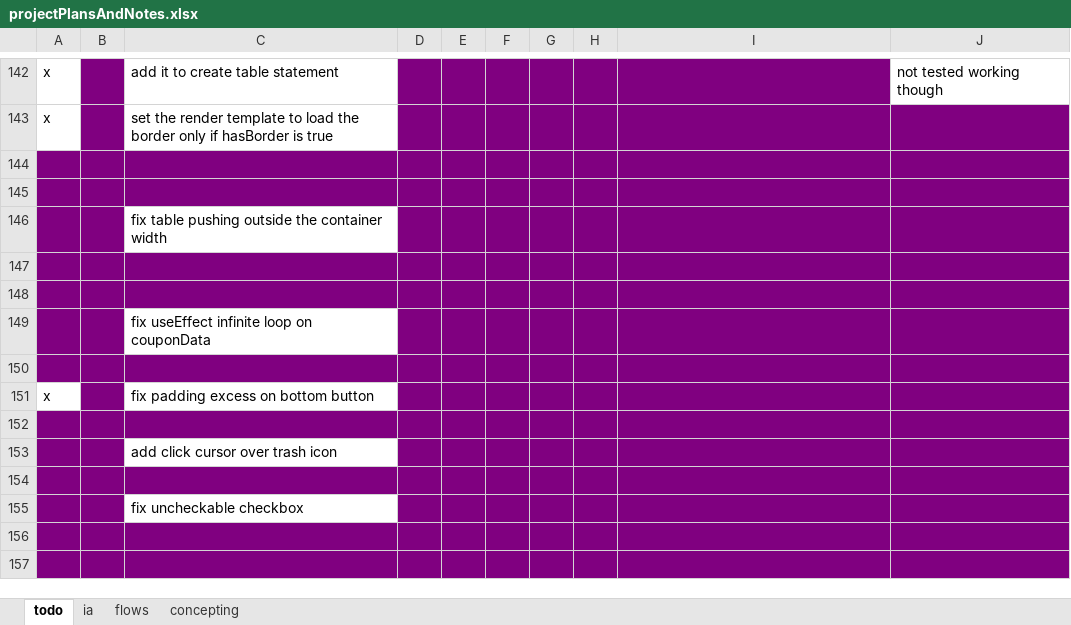
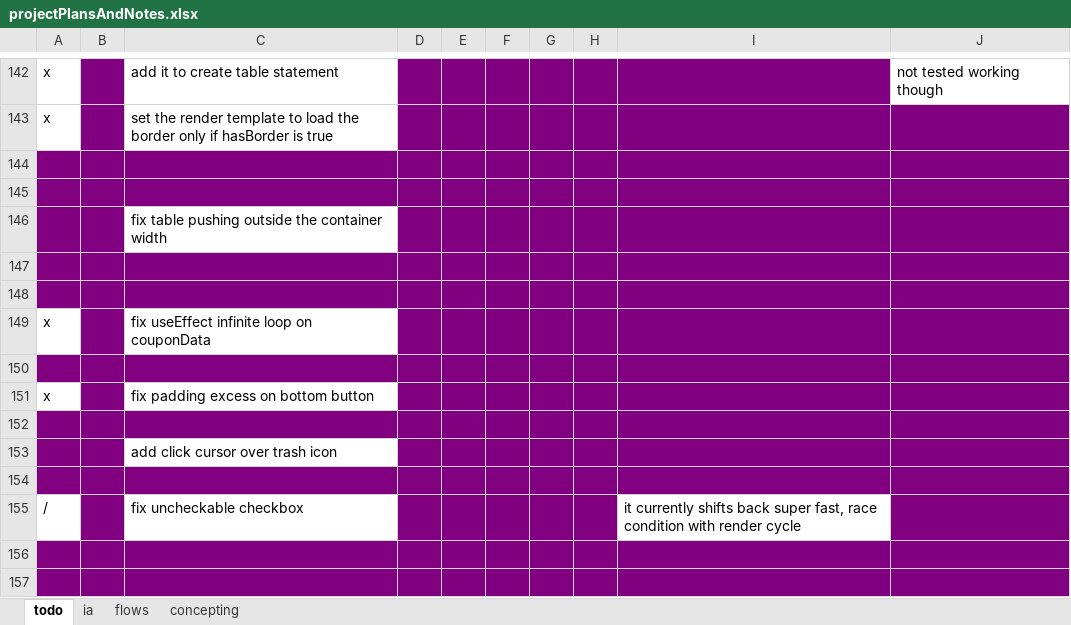
Before and after one commit to SeanDez/delayedCoupons, an Excel workbook: projectPlansAndNotes.xlsx, sheet todo, drawn as a sheet; only a part is shown, gaps mark what is left out; values as stored, in another font and other column widths than the file's, no borders; removed rows and columns are numbered as before the commit, all else as after; the diff names each change by its address in the sheet, - before the commit and + after, or states it on an @@ line.

Commit message:
wip checkbox issue

```diff
--- a/projectPlansAndNotes.xlsx (sheet todo)
+++ b/projectPlansAndNotes.xlsx (sheet todo)
-A149: (empty)
+A149: x
-A149 fill: #800080
+A149 fill: none
-row 155:  |  | fix uncheckable checkbox
+row 155: / |  | fix uncheckable checkbox |  |  |  |  |  | it currently shifts back super fast, race condition with render cycle
```
Also changed, not shown: 2 other files.
